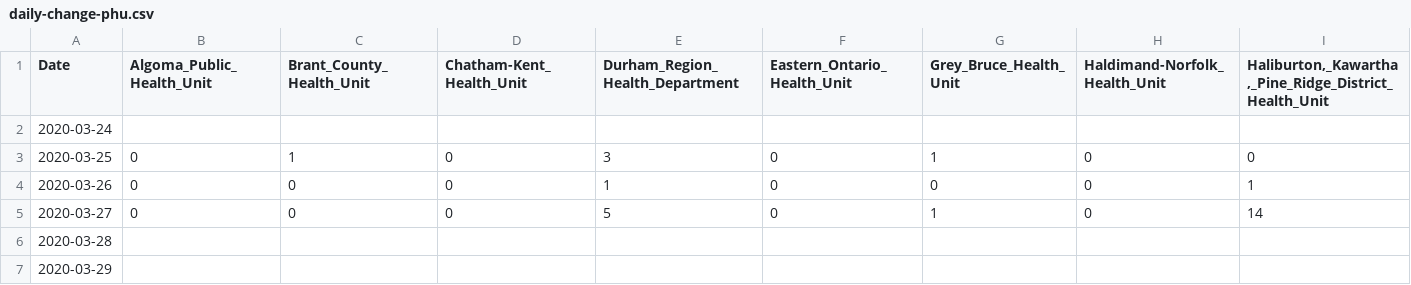
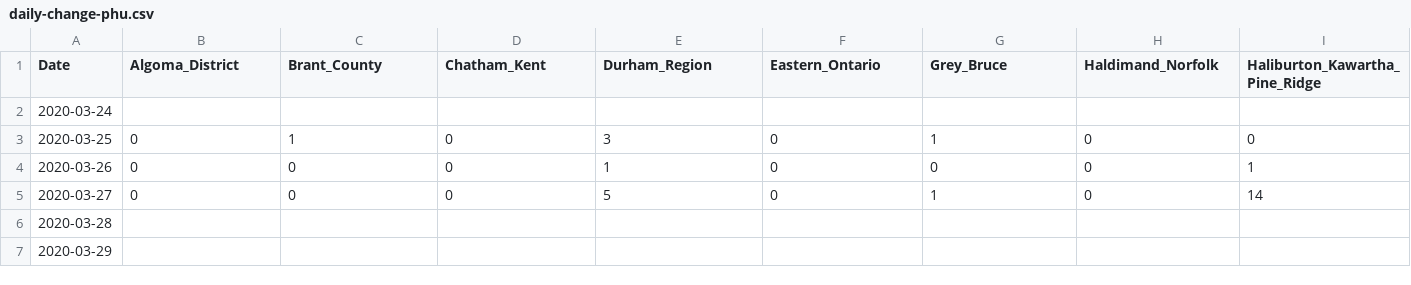
Before and after one commit to Manifaust/ontario-covid-graph, a CSV file: raw_reports/daily-change-phu.csv, drawn as a sheet; only a part is shown; the diff covers the shown part only; the diff names each change by its address in the sheet, - before the commit and + after, or states it on an @@ line.

```diff
--- a/raw_reports/daily-change-phu.csv
+++ b/raw_reports/daily-change-phu.csv
-B1: Algoma_Public_Health_Unit
+B1: Algoma_District
-C1: Brant_County_Health_Unit
+C1: Brant_County
-D1: Chatham-Kent_Health_Unit
+D1: Chatham_Kent
-E1: Durham_Region_Health_Department
+E1: Durham_Region
-F1: Eastern_Ontario_Health_Unit
+F1: Eastern_Ontario
-G1: Grey_Bruce_Health_Unit
+G1: Grey_Bruce
-H1: Haldimand-Norfolk_Health_Unit
+H1: Haldimand_Norfolk
-I1: Haliburton,_Kawartha,_Pine_Ridge_District_Health_Unit
+I1: Haliburton_Kawartha_Pine_Ridge
```
Also changed, not shown: 26 edited cells elsewhere in this file, 2 other files.
